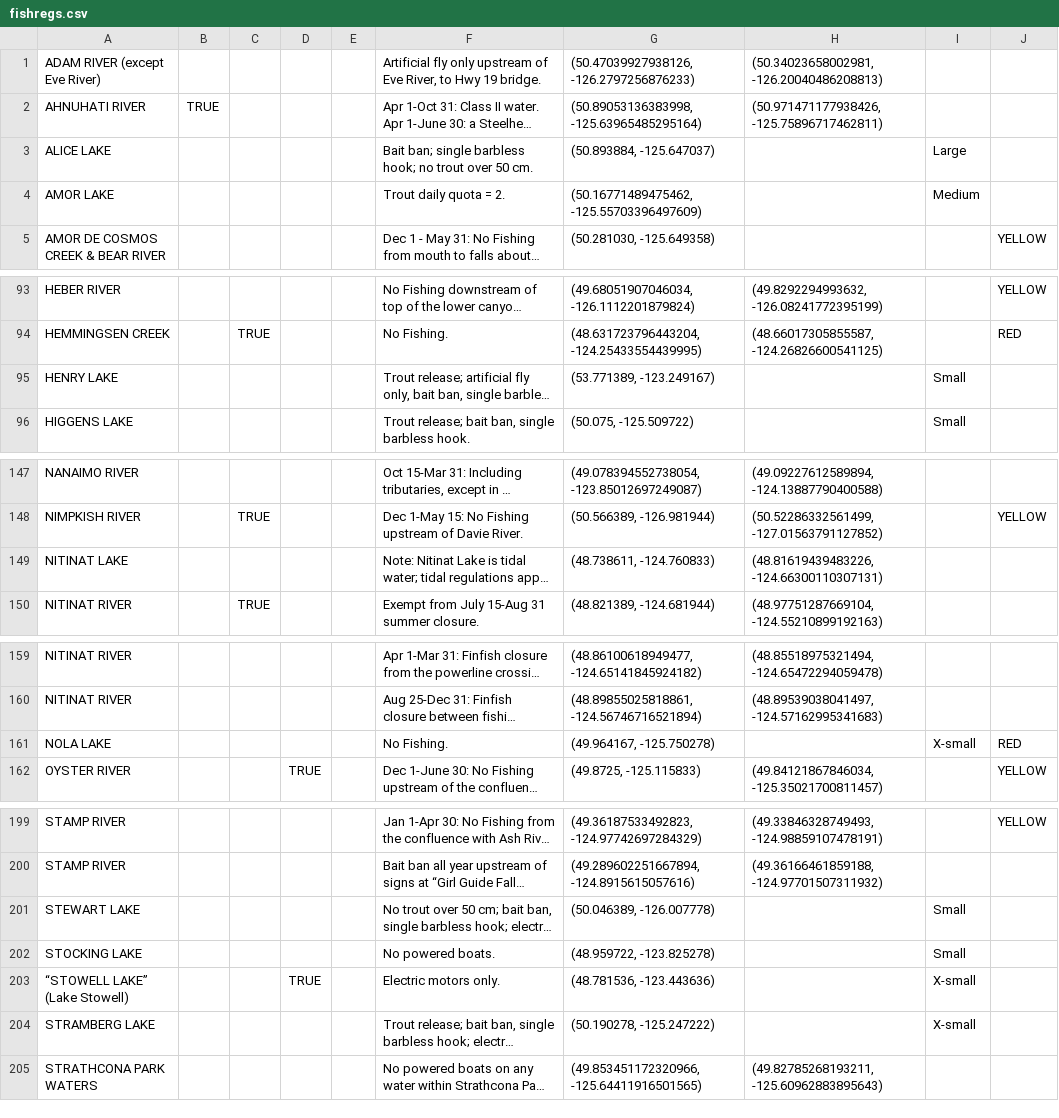
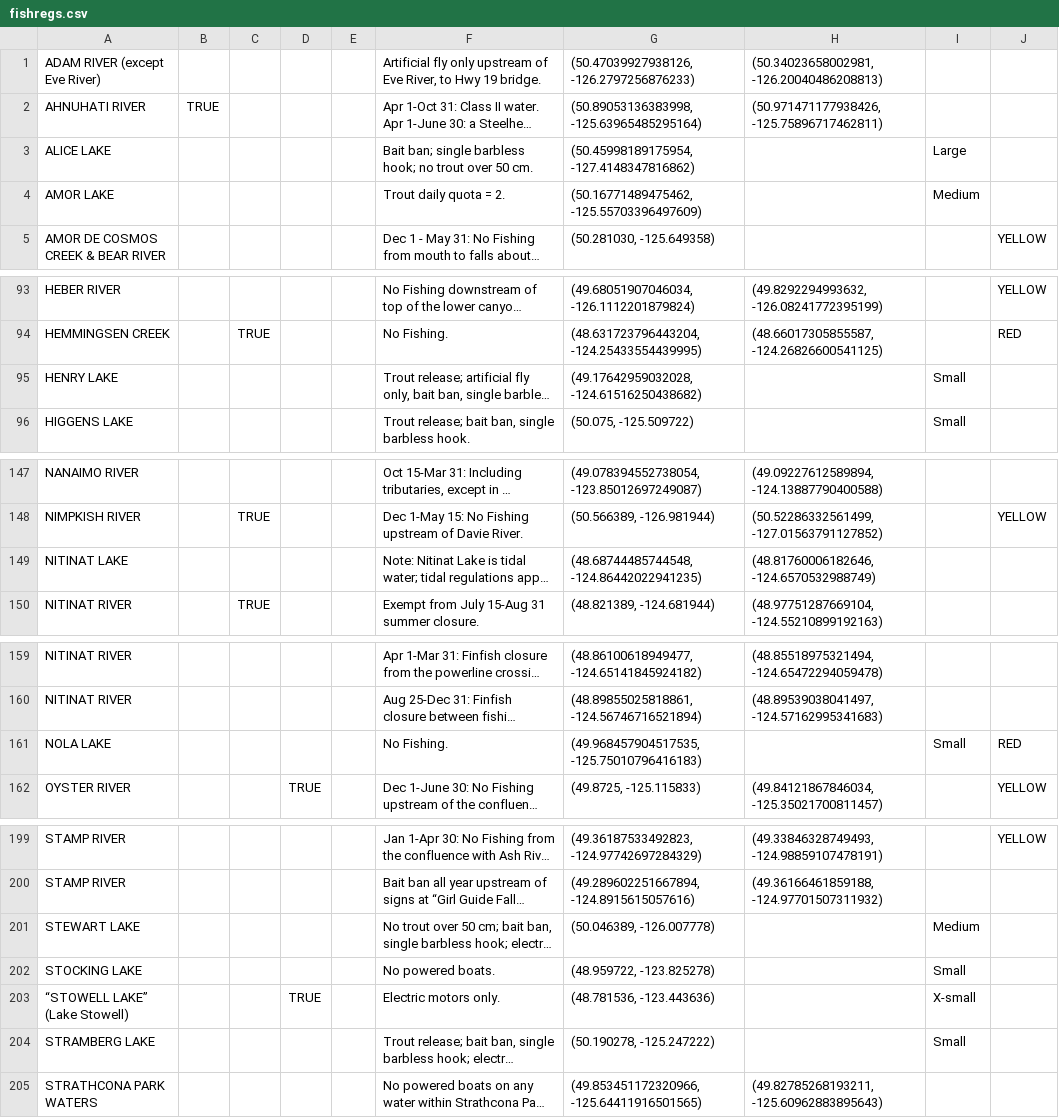
Before and after one commit to RGilliss/bc-fishing-regs-api, a CSV file: db/seeds/fishregs.csv, drawn as a sheet; only a part is shown, gaps mark what is left out; long unchanged cells end in …; the diff covers the shown part only; the diff names each change by its address in the sheet, - before the commit and + after, or states it on an @@ line.

```diff
--- a/db/seeds/fishregs.csv
+++ b/db/seeds/fishregs.csv
-G3: (50.893884, -125.647037)
+G3: (50.45998189175954, -127.4148347816862)
-G95: (53.771389, -123.249167)
+G95: (49.17642959032028, -124.61516250438682)
-G149: (48.738611, -124.760833)
+G149: (48.68744485744548, -124.86442022941235)
-H149: (48.81619439483226, -124.66300110307131)
+H149: (48.81760006182646, -124.6570532988749)
-G161: (49.964167, -125.750278)
+G161: (49.968457904517535, -125.75010796416183)
-I161: X-small
+I161: Small
-I201: Small
+I201: Medium
-I204: X-small
+I204: Small
```
Also changed, not shown: 30 edited cells elsewhere in this file.
